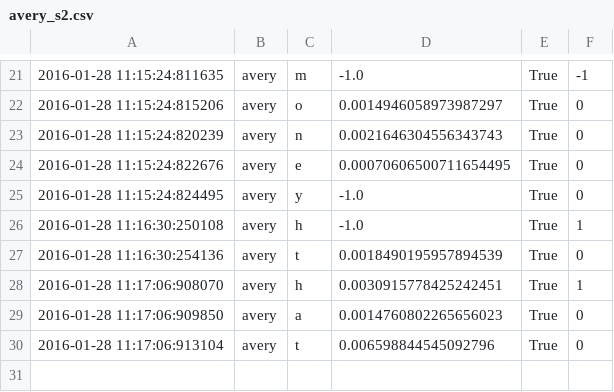
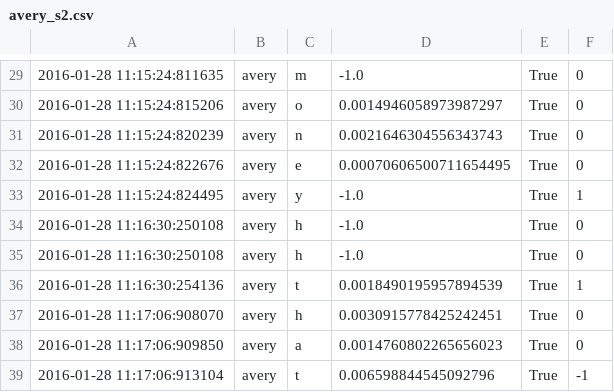
Before and after one commit to chili-epfl/cowriter_logs, a CSV file: EIntGen/letter_scores/avery_s2.csv, drawn as a sheet; only a part is shown, gaps mark what is left out; the diff covers the shown part only.

```diff
--- a/EIntGen/letter_scores/avery_s2.csv
+++ b/EIntGen/letter_scores/avery_s2.csv
@@ -21,2 +29,2 @@
-"2016-01-28 11:15:24:811635","avery","m","-1.0","True","-1"
+"2016-01-28 11:15:24:811635","avery","m","-1.0","True","0"
 "2016-01-28 11:15:24:815206","avery","o","0.0014946058973987297","True","0"
@@ -24,7 +32,8 @@
 "2016-01-28 11:15:24:822676","avery","e","0.00070606500711654495","True","0"
-"2016-01-28 11:15:24:824495","avery","y","-1.0","True","0"
-"2016-01-28 11:16:30:250108","avery","h","-1.0","True","1"
-"2016-01-28 11:16:30:254136","avery","t","0.0018490195957894539","True","0"
-"2016-01-28 11:17:06:908070","avery","h","0.0030915778425242451","True","1"
+"2016-01-28 11:15:24:824495","avery","y","-1.0","True","1"
+"2016-01-28 11:16:30:250108","avery","h","-1.0","True","0"
+"2016-01-28 11:16:30:250108","avery","h","-1.0","True","0"
+"2016-01-28 11:16:30:254136","avery","t","0.0018490195957894539","True","1"
+"2016-01-28 11:17:06:908070","avery","h","0.0030915778425242451","True","0"
 "2016-01-28 11:17:06:909850","avery","a","0.0014760802265656023","True","0"
-"2016-01-28 11:17:06:913104","avery","t","0.006598844545092796","True","0"
+"2016-01-28 11:17:06:913104","avery","t","0.006598844545092796","True","-1"
```
Also changed, not shown: 8 added rows and 11 edited cells elsewhere in this file, EIntGen/letter_scores/alexandra_s2.csv, EIntGen/letter_scores/daniel_s2.csv, 9 other files.
